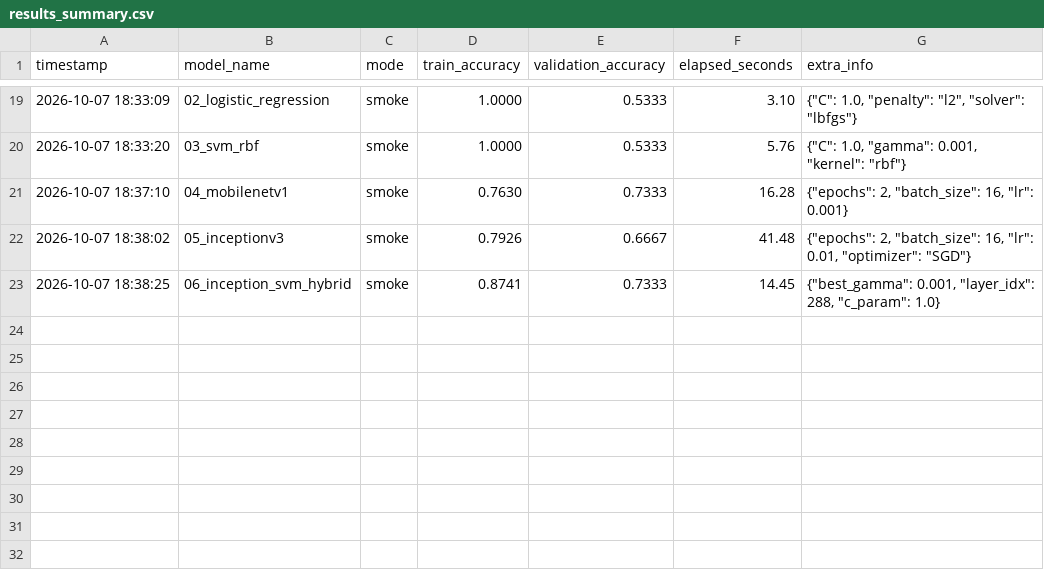
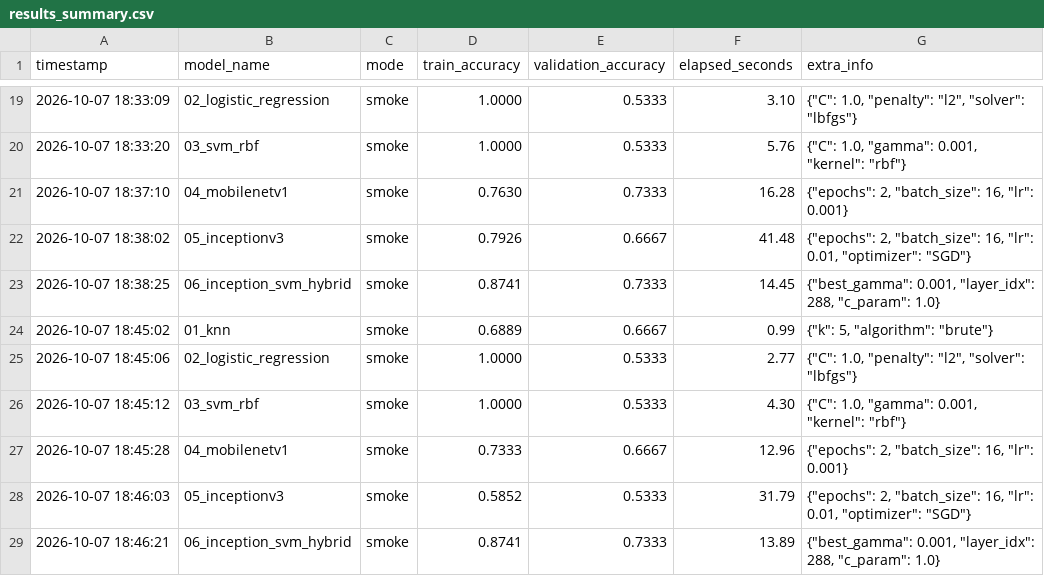
Before and after one commit to SUZUB/ML_mini, a CSV file: results/results_summary.csv, drawn as a sheet; only a part is shown, gaps mark what is left out; the diff names each change by its address in the sheet, - before the commit and + after, or states it on an @@ line.

Commit message:
Add reproducible six-model smoke runner

```diff
--- a/results/results_summary.csv
+++ b/results/results_summary.csv
+row 24: 2026-10-07 18:45:02 | 01_knn | smoke | 0.6889 | 0.6667 | 0.99 | {"k": 5, "algorithm": "brute"}
+row 25: 2026-10-07 18:45:06 | 02_logistic_regression | smoke | 1.0000 | 0.5333 | 2.77 | {"C": 1.0, "penalty": "l2", "solver": "lbfgs"}
+row 26: 2026-10-07 18:45:12 | 03_svm_rbf | smoke | 1.0000 | 0.5333 | 4.30 | {"C": 1.0, "gamma": 0.001, "kernel": "rbf"}
+row 27: 2026-10-07 18:45:28 | 04_mobilenetv1 | smoke | 0.7333 | 0.6667 | 12.96 | {"epochs": 2, "batch_size": 16, "lr": 0.001}
+row 28: 2026-10-07 18:46:03 | 05_inceptionv3 | smoke | 0.5852 | 0.5333 | 31.79 | {"epochs": 2, "batch_size": 16, "lr": 0.01, "optimizer": "SGD"}
+row 29: 2026-10-07 18:46:21 | 06_inception_svm_hybrid | smoke | 0.8741 | 0.7333 | 13.89 | {"best_gamma": 0.001, "layer_idx": 288, "c_param": 1.0}
```
Also changed, not shown: 4 other files.
